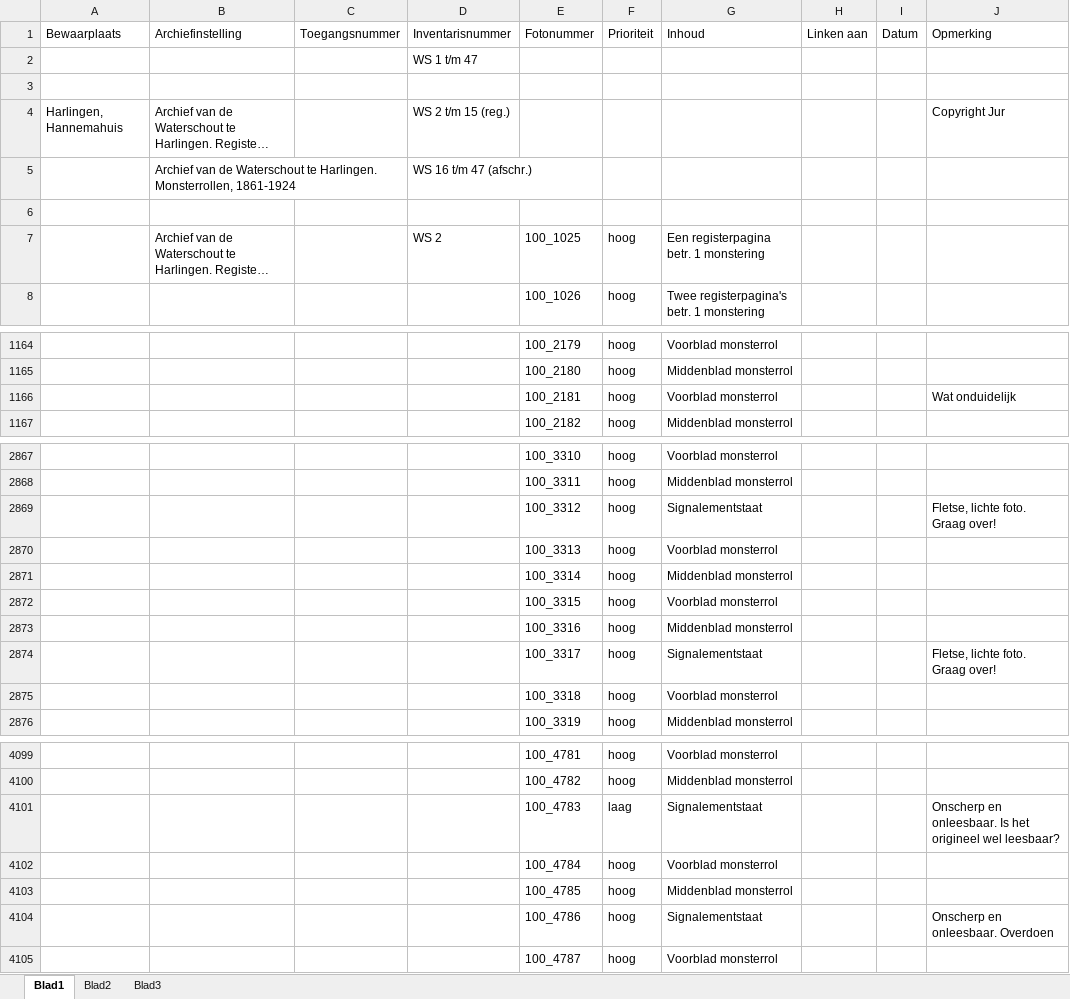
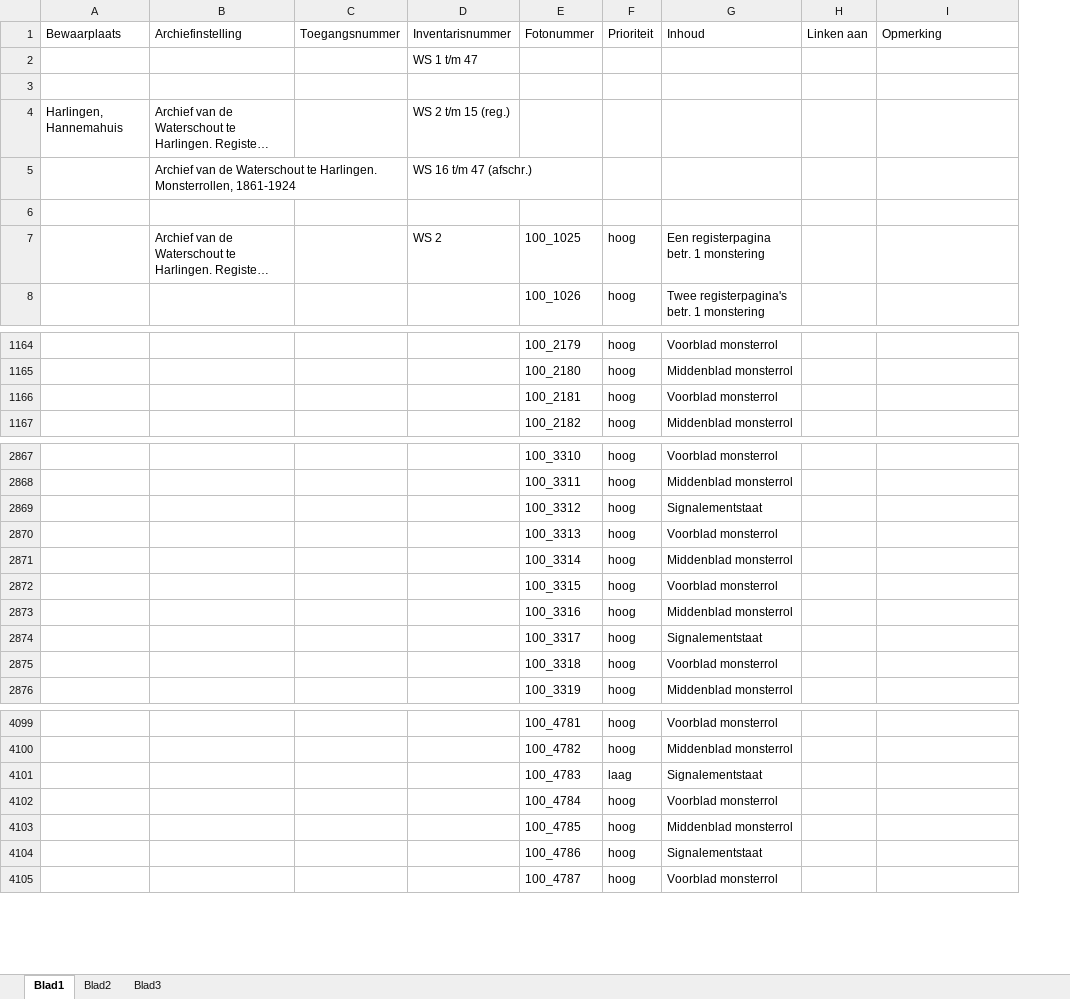
Before and after one commit to biktorrr/dmd, an Excel workbook: fotolijsten/Fotolijst_Harlingen.xlsx, sheet Blad1, drawn as a sheet; only a part is shown, gaps mark what is left out; long unchanged cells end in …; values as stored, in another font and other column widths than the file's, no cell formats; removed rows and columns are numbered as before the commit, all else as after; the diff covers the shown part only; the diff names each change by its address in the sheet, - before the commit and + after, or states it on an @@ line.

```diff
--- a/fotolijsten/Fotolijst_Harlingen.xlsx (sheet Blad1)
+++ b/fotolijsten/Fotolijst_Harlingen.xlsx (sheet Blad1)
-column I (Datum), empty
-I4 (Opmerking): Copyright Jur
+I4 (Opmerking): (empty)
-I1166 (Opmerking): Wat onduidelijk
+I1166 (Opmerking): (empty)
-I2869 (Opmerking): Fletse, lichte foto. Graag over!
+I2869 (Opmerking): (empty)
-I2874 (Opmerking): Fletse, lichte foto. Graag over!
+I2874 (Opmerking): (empty)
-I4101 (Opmerking): Onscherp en onleesbaar. Is het origineel wel leesbaar?
+I4101 (Opmerking): (empty)
-I4104 (Opmerking): Onscherp en onleesbaar. Overdoen
+I4104 (Opmerking): (empty)
```
Also changed, not shown: 19 edited cells elsewhere in this sheet, cell formats, fotolijsten/Fotolijst_De Marne.xlsx, fotolijsten/Fotolijst_Delfzijl.xlsx, 15 other files.
